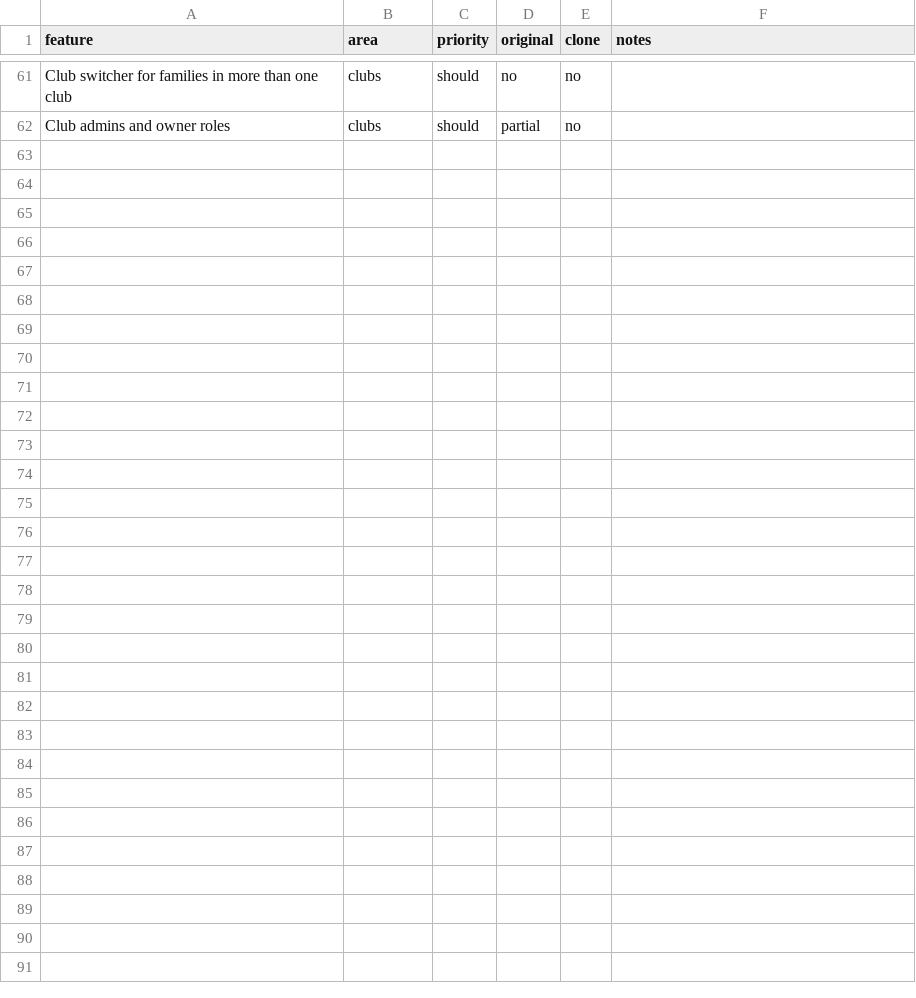
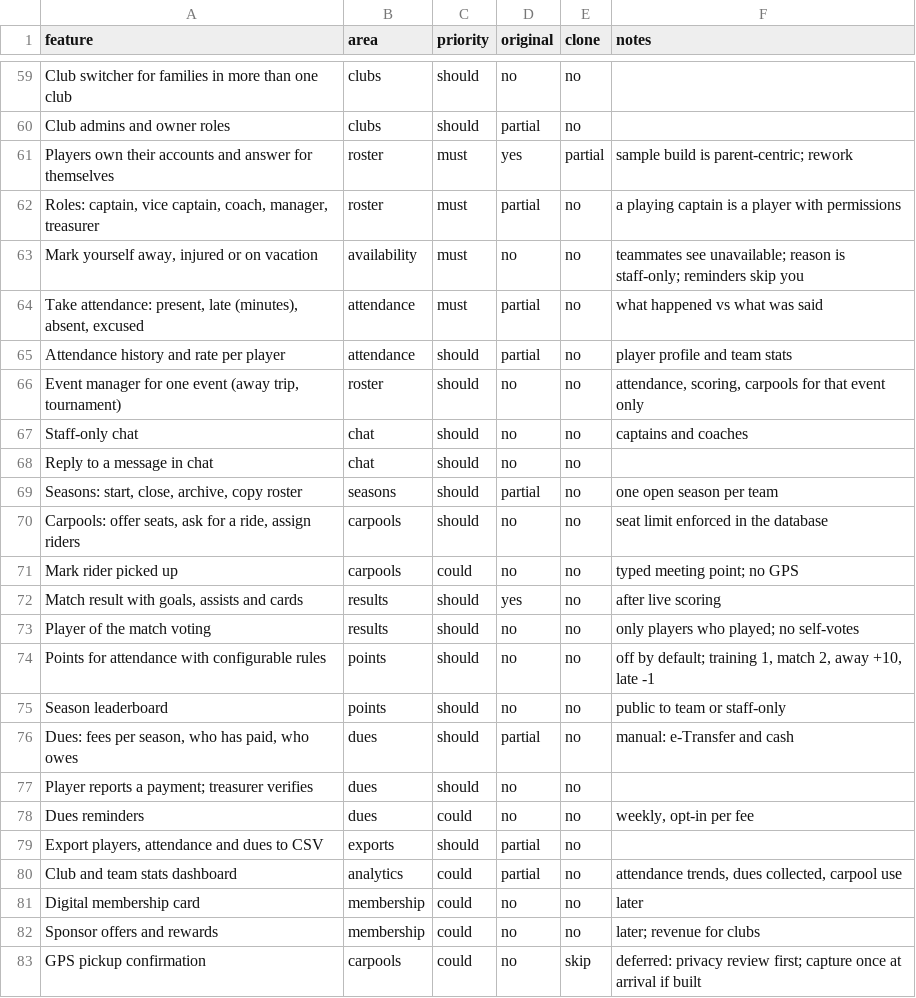
Before and after one commit to jinithemd/team-app, a CSV file: replica/features.csv, drawn as a sheet; only a part is shown, gaps mark what is left out; the diff covers the shown part only.

```diff
--- a/replica/features.csv
+++ b/replica/features.csv
@@ -62 +60,24 @@ Club switcher for families in more than one club,clubs,should,no,no,
 Club admins and owner roles,clubs,should,partial,no,
+Players own their accounts and answer for themselves,roster,must,yes,partial,sample build is parent-centric; rework
+"Roles: captain, vice captain, coach, manager, treasurer",roster,must,partial,no,a playing captain is a player with permissions
+"Mark yourself away, injured or on vacation",availability,must,no,no,teammates see unavailable; reason is staff-only; reminders skip you
+"Take attendance: present, late (minutes), absent, excused",attendance,must,partial,no,what happened vs what was said
+Attendance history and rate per player,attendance,should,partial,no,player profile and team stats
+"Event manager for one event (away trip, tournament)",roster,should,no,no,"attendance, scoring, carpools for that event only"
+Staff-only chat,chat,should,no,no,captains and coaches
+Reply to a message in chat,chat,should,no,no,
+"Seasons: start, close, archive, copy roster",seasons,should,partial,no,one open season per team
+"Carpools: offer seats, ask for a ride, assign riders",carpools,should,no,no,seat limit enforced in the database
+Mark rider picked up,carpools,could,no,no,typed meeting point; no GPS
+"Match result with goals, assists and cards",results,should,yes,no,after live scoring
+Player of the match voting,results,should,no,no,only players who played; no self-votes
+Points for attendance with configurable rules,points,should,no,no,"off by default; training 1, match 2, away +10, late -1"
+Season leaderboard,points,should,no,no,public to team or staff-only
+"Dues: fees per season, who has paid, who owes",dues,should,partial,no,manual: e-Transfer and cash
+Player reports a payment; treasurer verifies,dues,should,no,no,
+Dues reminders,dues,could,no,no,"weekly, opt-in per fee"
+"Export players, attendance and dues to CSV",exports,should,partial,no,
+Club and team stats dashboard,analytics,could,partial,no,"attendance trends, dues collected, carpool use"
+Digital membership card,membership,could,no,no,later
+Sponsor offers and rewards,membership,could,no,no,later; revenue for clubs
+GPS pickup confirmation,carpools,could,no,skip,deferred: privacy review first; capture once at arrival if built
```
Also changed, not shown: 2 removed rows and 10 edited cells elsewhere in this file, 5 other files.
